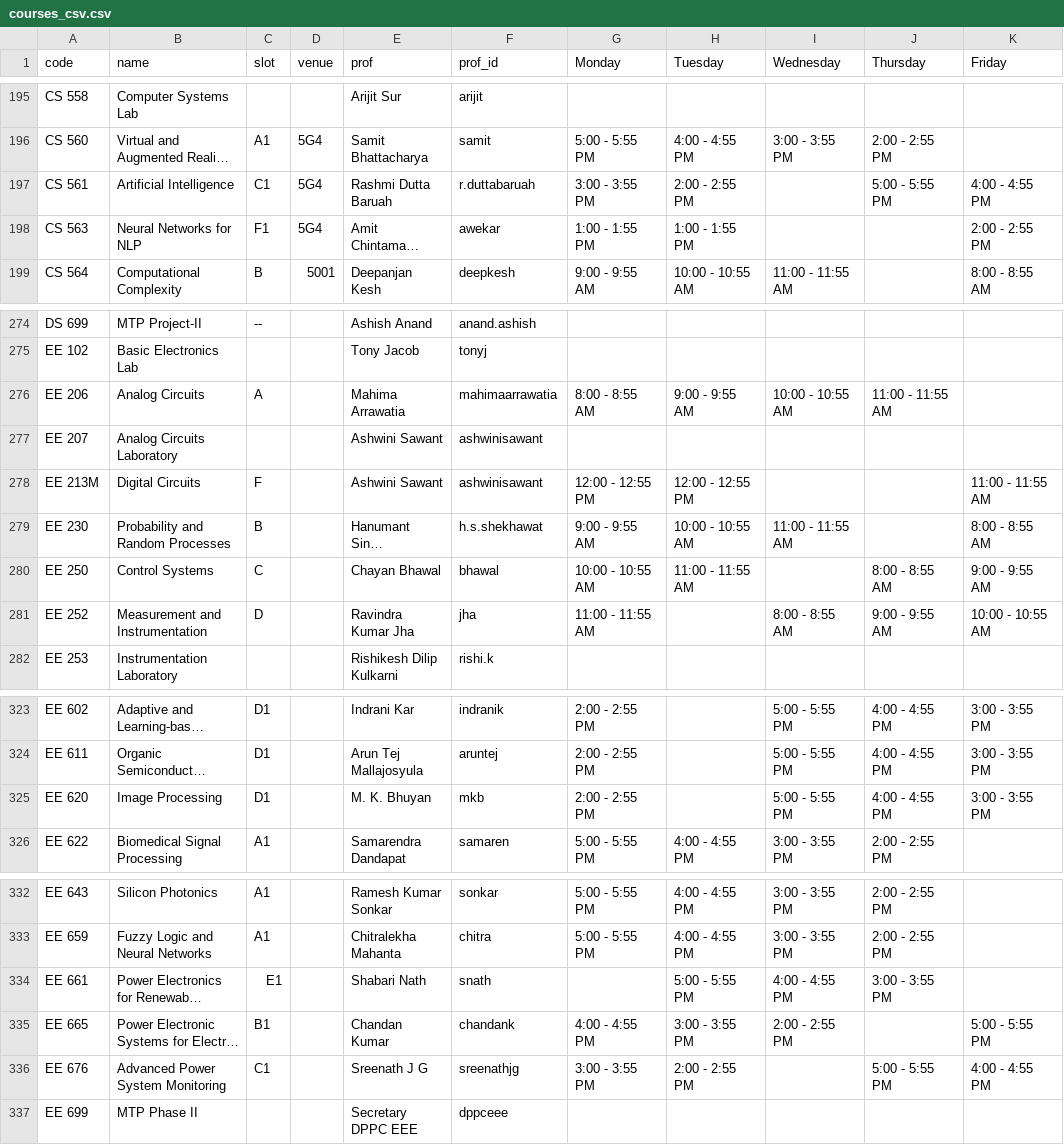
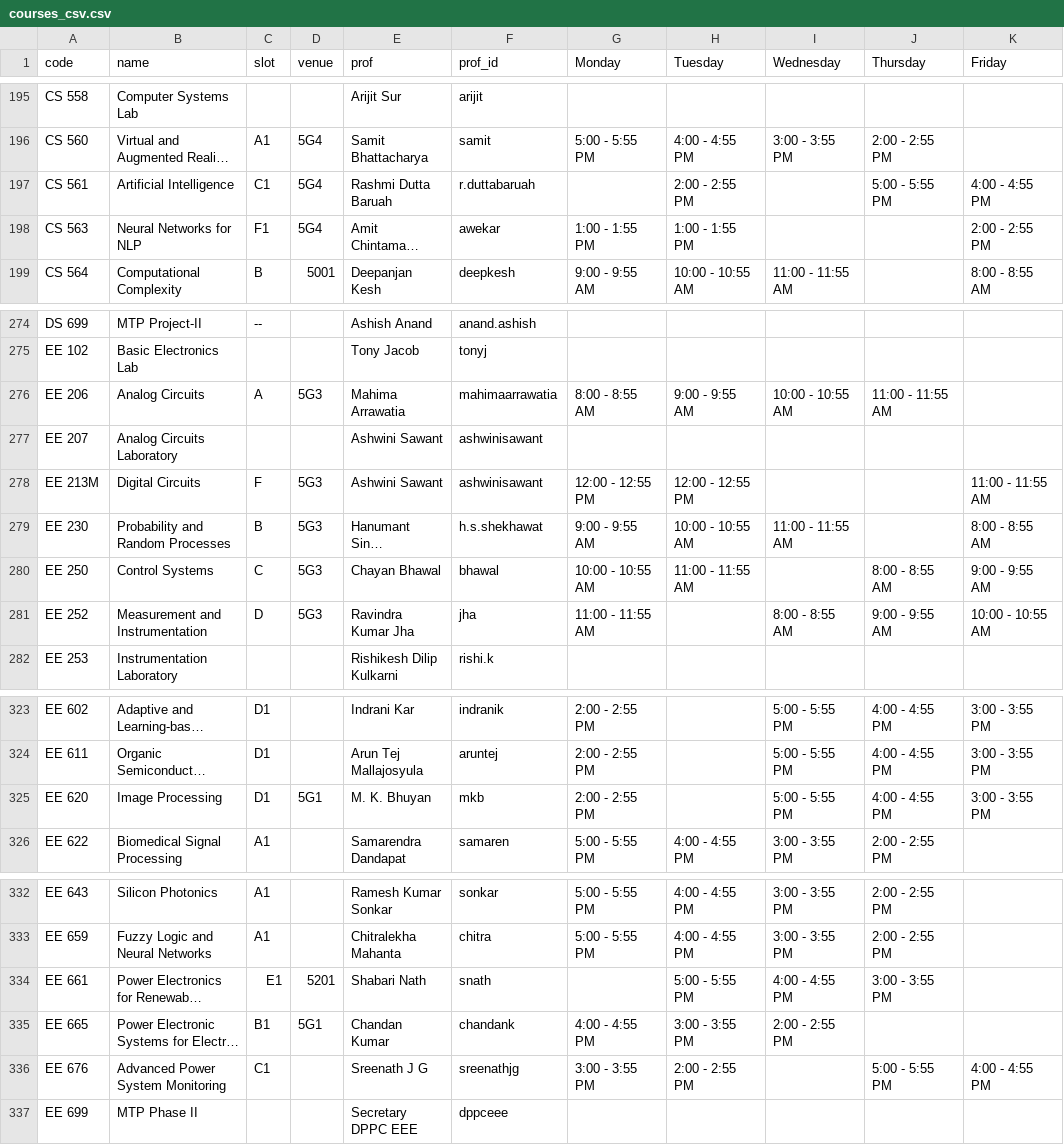
Before and after one commit to swciitg/smart-timetable, a CSV file: data/courses_csv.csv, drawn as a sheet; only a part is shown, gaps mark what is left out; long unchanged cells end in …; the diff names each change by its address in the sheet, - before the commit and + after, or states it on an @@ line.

Commit message:
minor changes

```diff
--- a/data/courses_csv.csv
+++ b/data/courses_csv.csv
-G197 (Monday): 3:00 - 3:55 PM
+G197 (Monday): (empty)
-D276 (venue): (empty)
+D276 (venue): 5G3
-D278:D281 (venue): (empty)
+D278:D281 (venue): 5G3
-D325 (venue): (empty)
+D325 (venue): 5G1
-D334 (venue): (empty)
+D334 (venue): 5201
-D335 (venue): (empty)
+D335 (venue): 5G1
-K335 (Friday): 5:00 - 5:55 PM
+K335 (Friday): (empty)
```
